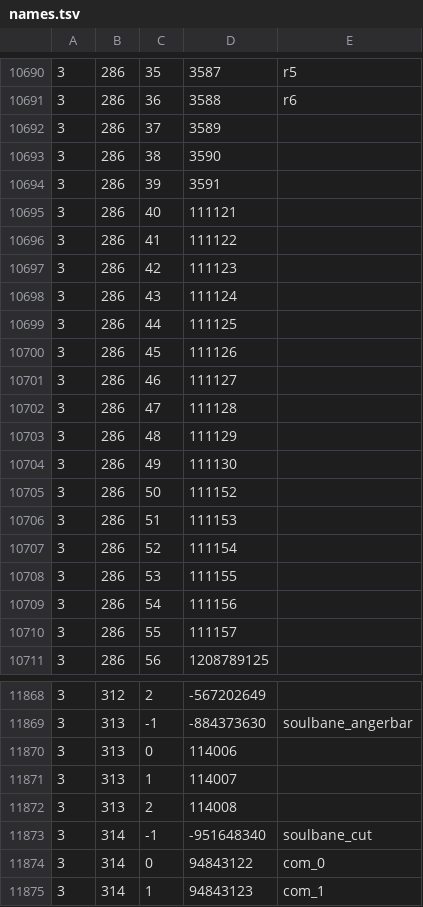
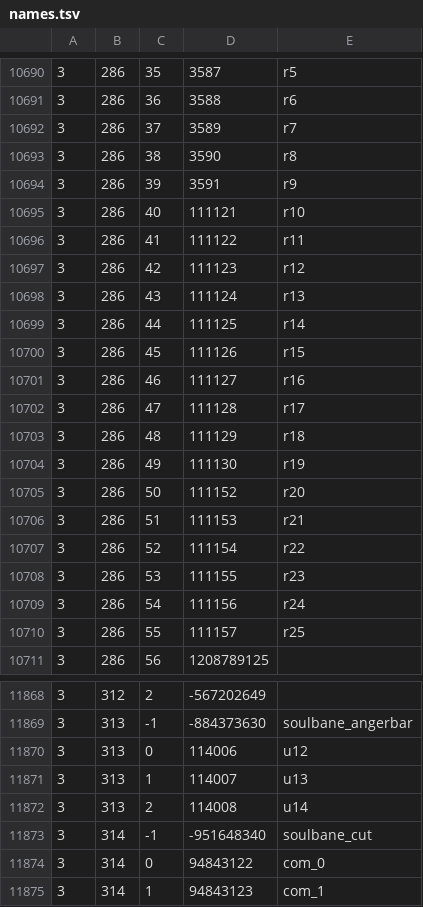
Before and after one commit to RuneWiki/RS-DataAPI, a TSV file: names.tsv, drawn as a sheet; only a part is shown, gaps mark what is left out; the diff covers the shown part only.

Commit message:
fix: Found another pattern (?) to match com names

```diff
--- a/names.tsv
+++ b/names.tsv
@@ -10691,21 +10691,21 @@
 3	286	36	3588	r6
-3	286	37	3589	
-3	286	38	3590	
-3	286	39	3591	
-3	286	40	111121	
-3	286	41	111122	
-3	286	42	111123	
-3	286	43	111124	
-3	286	44	111125	
-3	286	45	111126	
-3	286	46	111127	
-3	286	47	111128	
-3	286	48	111129	
-3	286	49	111130	
-3	286	50	111152	
-3	286	51	111153	
-3	286	52	111154	
-3	286	53	111155	
-3	286	54	111156	
-3	286	55	111157	
+3	286	37	3589	r7
+3	286	38	3590	r8
+3	286	39	3591	r9
+3	286	40	111121	r10
+3	286	41	111122	r11
+3	286	42	111123	r12
+3	286	43	111124	r13
+3	286	44	111125	r14
+3	286	45	111126	r15
+3	286	46	111127	r16
+3	286	47	111128	r17
+3	286	48	111129	r18
+3	286	49	111130	r19
+3	286	50	111152	r20
+3	286	51	111153	r21
+3	286	52	111154	r22
+3	286	53	111155	r23
+3	286	54	111156	r24
+3	286	55	111157	r25
 3	286	56	1208789125	
@@ -11869,5 +11869,5 @@
 3	313	-1	-884373630	soulbane_angerbar
-3	313	0	114006	
-3	313	1	114007	
-3	313	2	114008	
+3	313	0	114006	u12
+3	313	1	114007	u13
+3	313	2	114008	u14
 3	314	-1	-951648340	soulbane_cut
```
Also changed, not shown: 23 edited cells elsewhere in this file, 1 other file.
